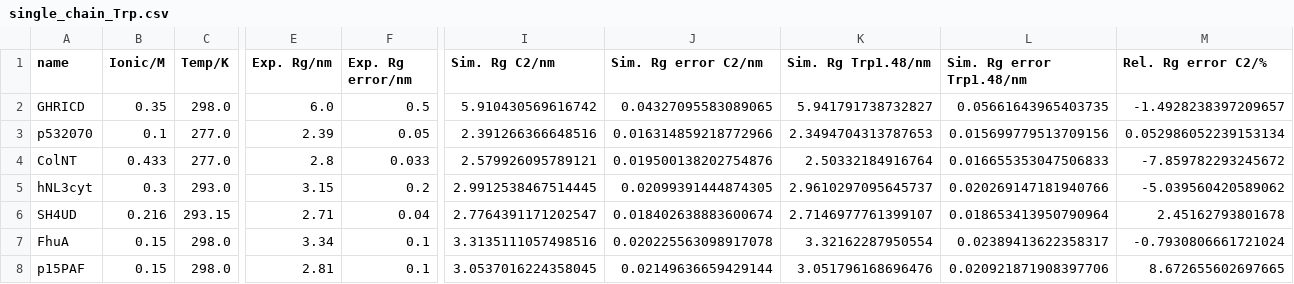
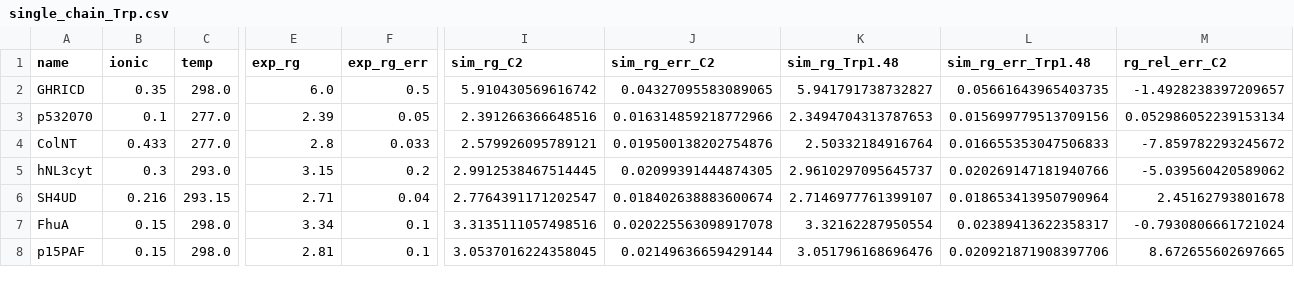
Before and after one commit to KULL-Centre/_2024_buelow_PSpred, a CSV file: data_revision/single_chain_Trp/single_chain_Trp.csv, drawn as a sheet; only a part is shown, gaps mark what is left out; the diff covers the shown part only; the diff names each change by its address in the sheet, - before the commit and + after, or states it on an @@ line.

```diff
--- a/data_revision/single_chain_Trp/single_chain_Trp.csv
+++ b/data_revision/single_chain_Trp/single_chain_Trp.csv
-B1: Ionic/M
+B1: ionic
-C1: Temp/K
+C1: temp
-E1: Exp. Rg/nm
+E1: exp_rg
-F1: Exp. Rg error/nm
+F1: exp_rg_err
-I1: Sim. Rg C2/nm
+I1: sim_rg_C2
-J1: Sim. Rg error C2/nm
+J1: sim_rg_err_C2
-K1: Sim. Rg Trp1.48/nm
+K1: sim_rg_Trp1.48
-L1: Sim. Rg error Trp1.48/nm
+L1: sim_rg_err_Trp1.48
-M1: Rel. Rg error C2/%
+M1: rg_rel_err_C2
```
Also changed, not shown: 1 edited cell elsewhere in this file, 1 other file.
